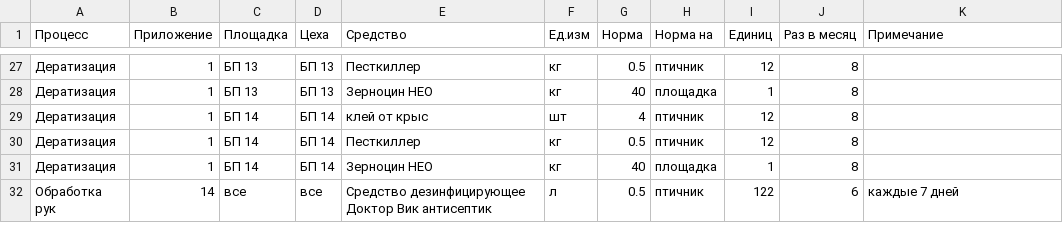
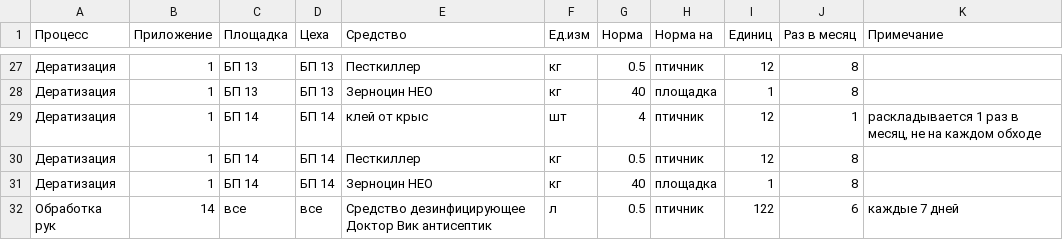
Before and after one commit to alibeksailaubaev-cmd/Periscope-2.0, a CSV file: data/normy_dopolnitelno.csv, drawn as a sheet; only a part is shown, gaps mark what is left out; the diff covers the shown part only.

```diff
--- a/data/normy_dopolnitelno.csv
+++ b/data/normy_dopolnitelno.csv
@@ -28,3 +28,3 @@
 Дератизация;1;БП 13;БП 13;Зерноцин НЕО;кг;40;площадка;1;8;
-Дератизация;1;БП 14;БП 14;клей от крыс;шт;4;птичник;12;8;
+Дератизация;1;БП 14;БП 14;клей от крыс;шт;4;птичник;12;1;раскладывается 1 раз в месяц, не на каждом обходе
 Дератизация;1;БП 14;БП 14;Песткиллер;кг;0.5;птичник;12;8;
```
Also changed, not shown: 18 edited cells elsewhere in this file, 1 other file.
